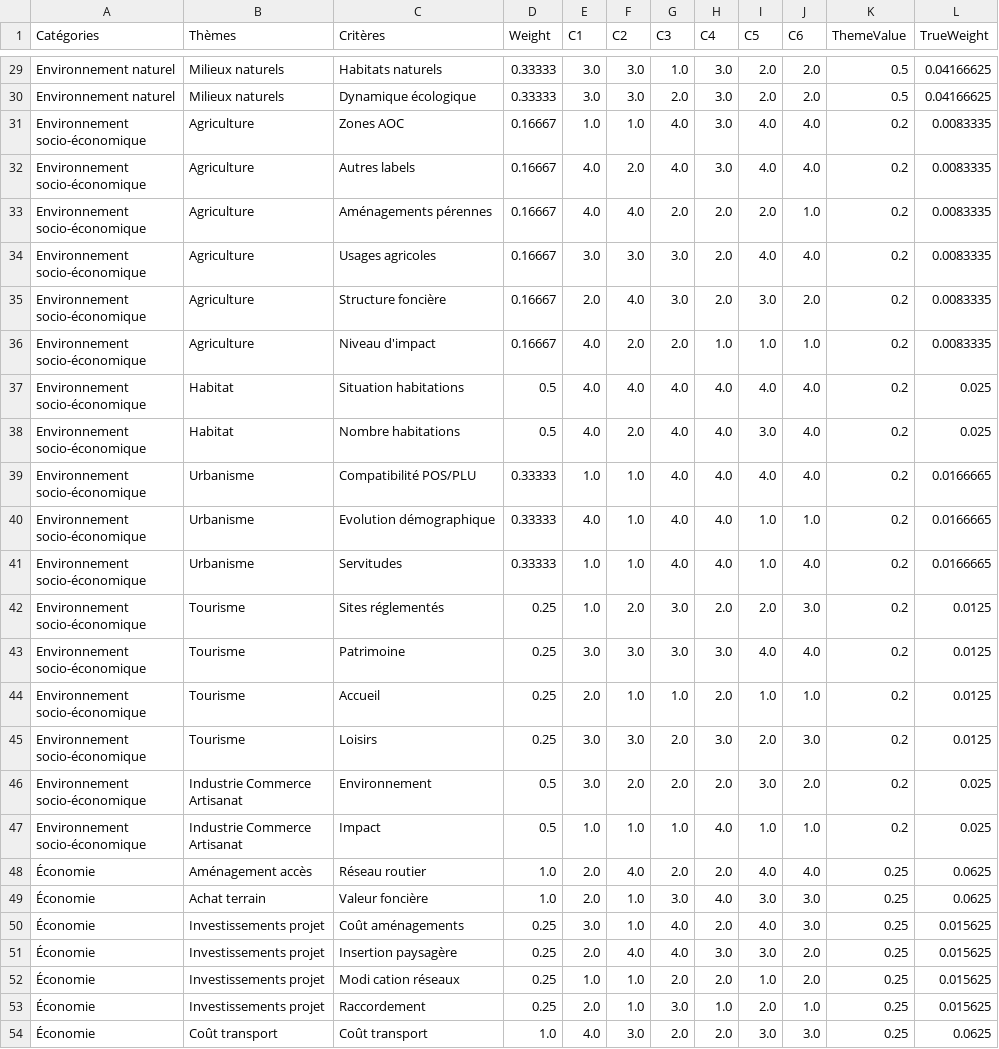
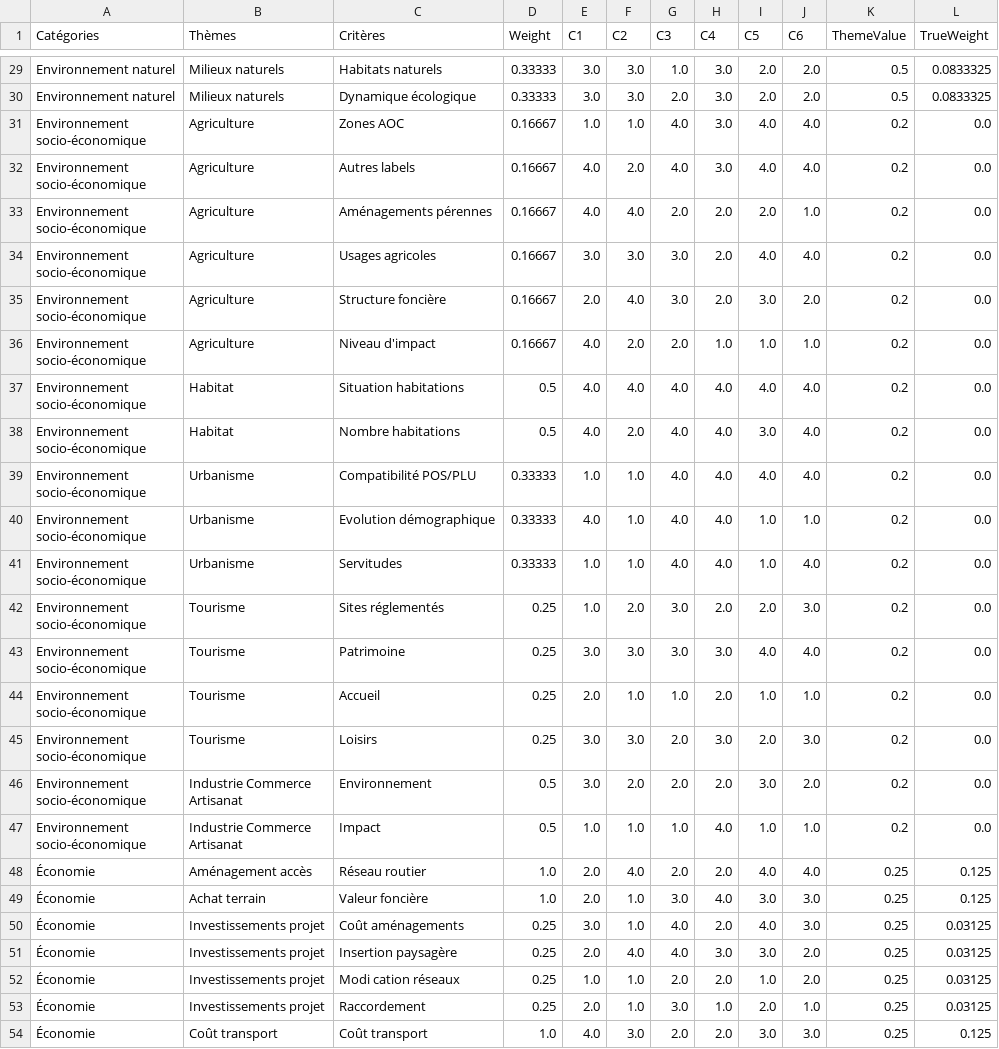
Before and after one commit to maximejullien2/M2-Application-Bi, a CSV file: data/donneesFusioner.csv, drawn as a sheet; only a part is shown, gaps mark what is left out; the diff covers the shown part only; the diff names each change by its address in the sheet, - before the commit and + after, or states it on an @@ line.

Commit message:
🌠Ajout de documentation pour chaque fonctions. Ajout de la fonction computeTrueWeightFiltered qui permet de calculer la true weight en ne se focalisant que sur des catégories particulières 🌠

```diff
--- a/data/donneesFusioner.csv
+++ b/data/donneesFusioner.csv
-L29:L30 (TrueWeight): 0.04166625
+L29:L30 (TrueWeight): 0.0833325
-L31:L36 (TrueWeight): 0.0083335
+L31:L36 (TrueWeight): 0.0
-L37:L38 (TrueWeight): 0.025
+L37:L38 (TrueWeight): 0.0
-L39:L41 (TrueWeight): 0.0166665
+L39:L41 (TrueWeight): 0.0
-L42:L45 (TrueWeight): 0.0125
+L42:L45 (TrueWeight): 0.0
-L46:L47 (TrueWeight): 0.025
+L46:L47 (TrueWeight): 0.0
-L48:L49 (TrueWeight): 0.0625
+L48:L49 (TrueWeight): 0.125
-L50:L53 (TrueWeight): 0.015625
+L50:L53 (TrueWeight): 0.03125
-L54 (TrueWeight): 0.0625
+L54 (TrueWeight): 0.125
```
Also changed, not shown: 27 edited cells elsewhere in this file, 1 other file.
